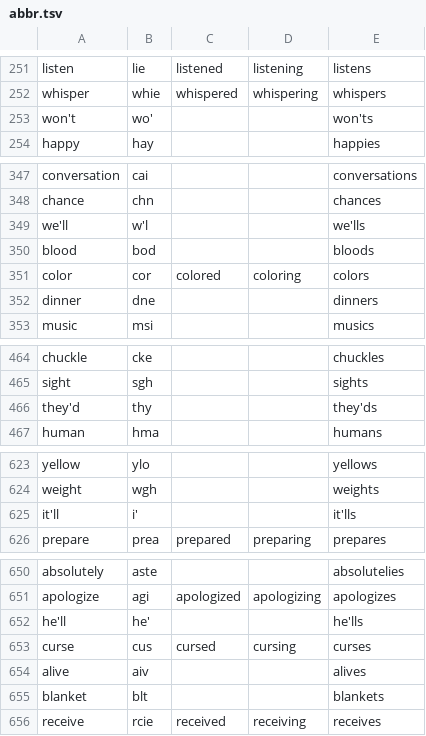
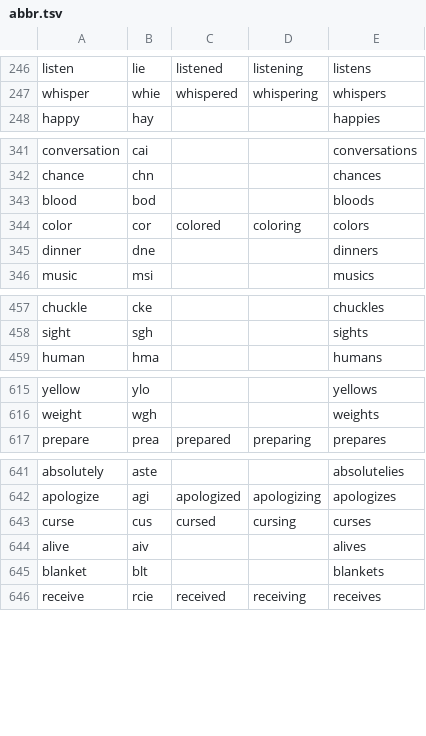
Before and after one commit to dlip/abbrgen, a TSV file: abbr.tsv, drawn as a sheet; only a part is shown, gaps mark what is left out; the diff covers the shown part only; the diff names each change by its address in the sheet, - before the commit and + after, or states it on an @@ line.

```diff
--- a/abbr.tsv
+++ b/abbr.tsv
-row 253: won't | wo' |  |  | won'ts
-row 349: we'll | w'l |  |  | we'lls
-row 466: they'd | thy |  |  | they'ds
-row 625: it'll | i' |  |  | it'lls
-row 652: he'll | he' |  |  | he'lls
```
Also changed, not shown: 10 removed rows and 2 edited cells elsewhere in this file, 9 other files.
